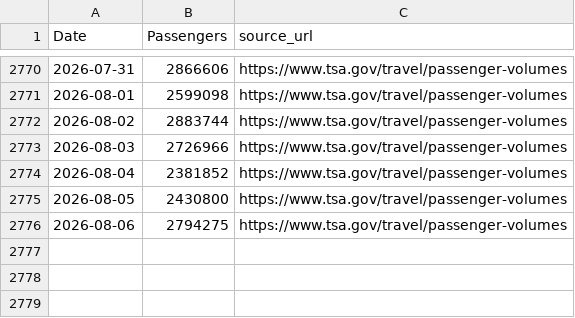
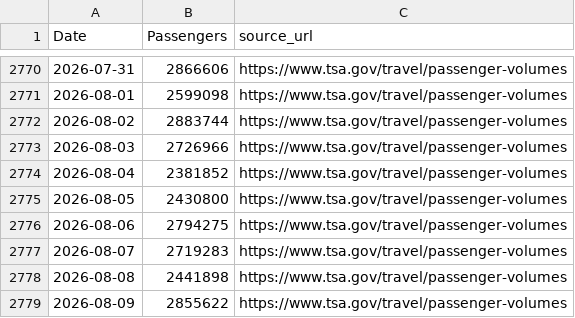
Before and after one commit to nolanwu10/tsa-passenger-forecasting-dashboard, a CSV file: data/raw/tsa_passenger_data.csv, drawn as a sheet; only a part is shown, gaps mark what is left out; the diff names each change by its address in the sheet, - before the commit and + after, or states it on an @@ line.

```diff
--- a/data/raw/tsa_passenger_data.csv
+++ b/data/raw/tsa_passenger_data.csv
+row 2777: 2026-08-07 | 2719283 | https://www.tsa.gov/travel/passenger-volumes
+row 2778: 2026-08-08 | 2441898 | https://www.tsa.gov/travel/passenger-volumes
+row 2779: 2026-08-09 | 2855622 | https://www.tsa.gov/travel/passenger-volumes
```
